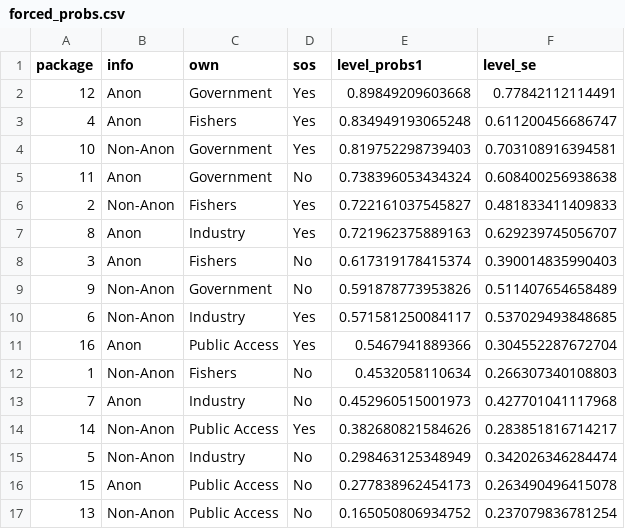
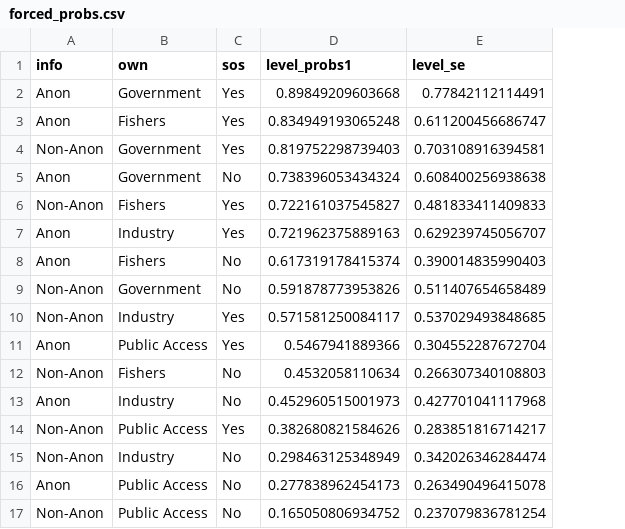
Before and after one commit to Panga-Watch/DRCE-Analysis, a CSV file: output/forced_probs.csv, drawn as a sheet; the diff names each change by its address in the sheet, - before the commit and + after, or states it on an @@ line.

```diff
--- a/output/forced_probs.csv
+++ b/output/forced_probs.csv
-column A (package), rows 2-17: 12 | 4 | 10 | 11 | 2 | 8 | 3 | 9 | 6 | 16 | 1 | 7 | 14 | 5 | 15 | 13
```
Also changed, not shown: output/pooled_probs.csv, output/unforced_probs.csv, 1 other file.
